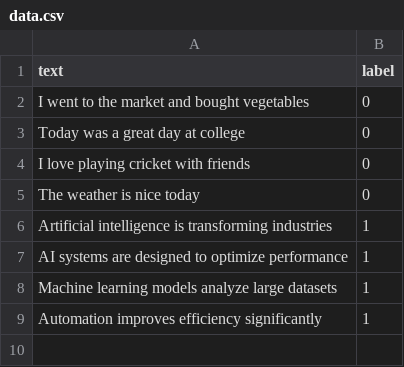
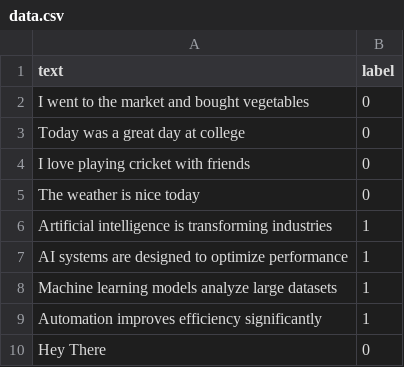
Before and after one commit to sam123-prog/lasthope.ai, a CSV file: data.csv, drawn as a sheet.

Commit message:
Add new entry to data.csv and fix newline issue

```diff
--- a/data.csv
+++ b/data.csv
@@ -9 +9,2 @@ Machine learning models analyze large datasets,1
 Automation improves efficiency significantly,1
+Hey There,0
```
